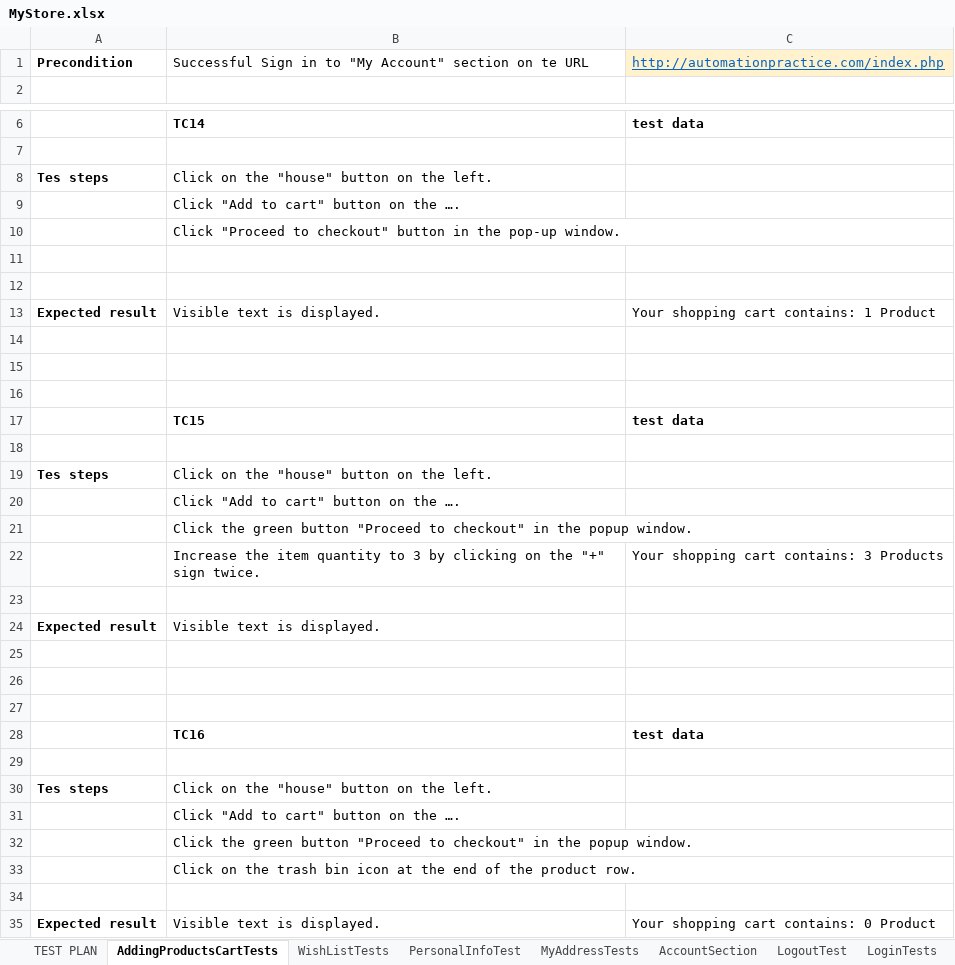
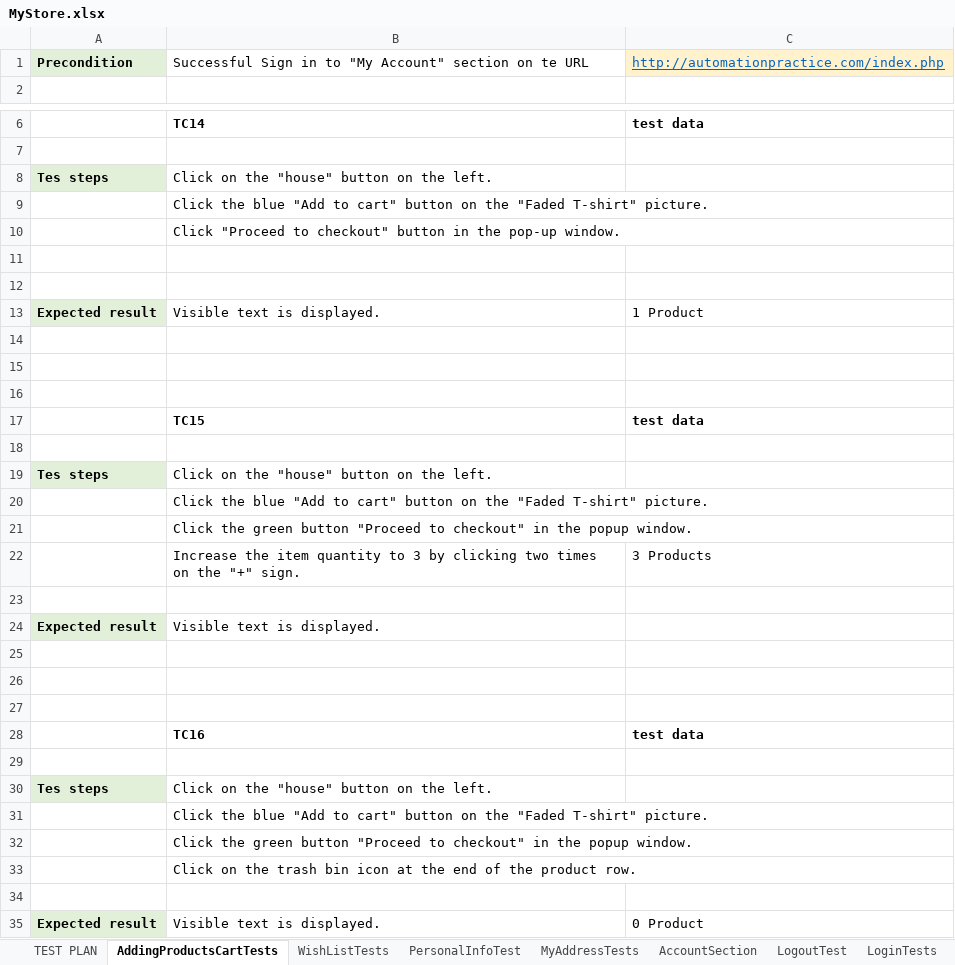
Before and after one commit to deberyc/SeleniumRepo, an Excel workbook: data/MyStore.xlsx, sheet AddingProductsCartTests, drawn as a sheet; only a part is shown, gaps mark what is left out; values as stored, in another font and other column widths than the file's, no borders; removed rows and columns are numbered as before the commit, all else as after; the diff names each change by its address in the sheet, - before the commit and + after, or states it on an @@ line.

```diff
--- a/data/MyStore.xlsx (sheet AddingProductsCartTests)
+++ b/data/MyStore.xlsx (sheet AddingProductsCartTests)
-A1 fill: none
+A1 fill: #E2F0D9
-A8 fill: none
+A8 fill: #E2F0D9
-B9: Click "Add to cart" button on the ….
+B9: Click the blue "Add to cart" button on the "Faded T-shirt" picture.
-A13 fill: none
+A13 fill: #E2F0D9
-C13: Your shopping cart contains: 1 Product
+C13: 1 Product
-A19 fill: none
+A19 fill: #E2F0D9
-B20: Click "Add to cart" button on the ….
+B20: Click the blue "Add to cart" button on the "Faded T-shirt" picture.
-row 22:  | Increase the item quantity to 3 by clicking on the "+" sign twice. | Your shopping cart contains: 3 Products
+row 22:  | Increase the item quantity to 3 by clicking two times on the "+" sign. | 3 Products
-A24 fill: none
+A24 fill: #E2F0D9
-A30 fill: none
+A30 fill: #E2F0D9
-B31: Click "Add to cart" button on the ….
+B31: Click the blue "Add to cart" button on the "Faded T-shirt" picture.
-A35 fill: none
+A35 fill: #E2F0D9
-C35: Your shopping cart contains: 0 Product
+C35: 0 Product
```
Also changed, not shown: 20 other files.
